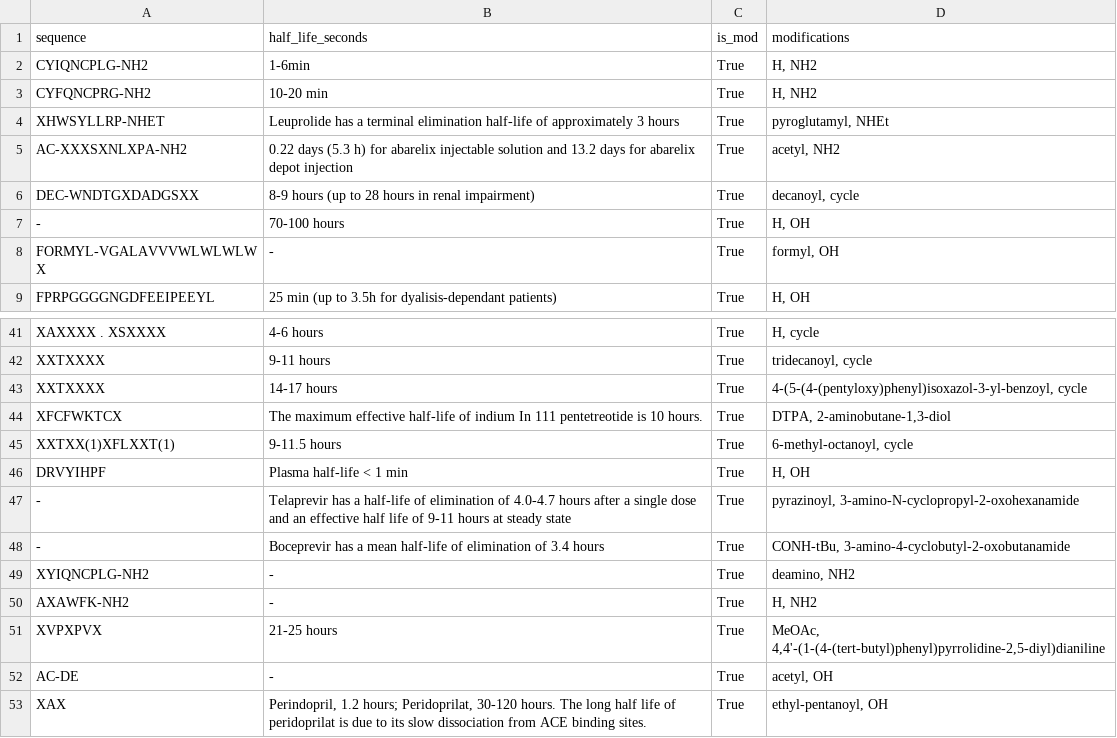
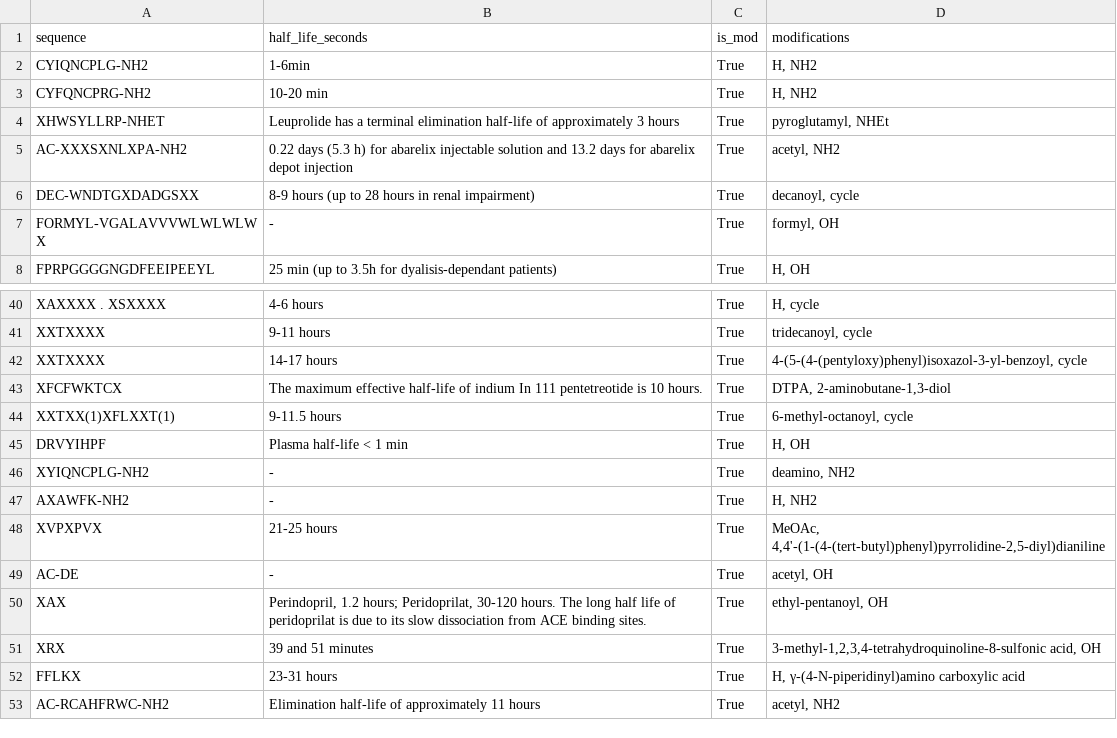
Before and after one commit to Jmartingar/Half-Life_Code, a CSV file: PepTherDia/PepTherDia_object.csv, drawn as a sheet; only a part is shown, gaps mark what is left out; the shorter side is filled out with more unchanged rows.

```diff
--- a/PepTherDia/PepTherDia_object.csv
+++ b/PepTherDia/PepTherDia_object.csv
@@ -6,3 +6,2 @@ AC-XXXSXNLXPA-NH2,0.22 days (5.3 h) for abarelix injectable solution and 13.2 da
 DEC-WNDTGXDADGSXX,8-9 hours (up to 28 hours in renal impairment),True,"decanoyl, cycle"
--,70-100 hours,True,"H, OH"
 FORMYL-VGALAVVVWLWLWLWX,-,True,"formyl, OH"
@@ -46,4 +45,2 @@ XXTXX(1)XFLXXT(1),9-11.5 hours,True,"6-methyl-octanoyl, cycle"
 DRVYIHPF,Plasma half-life < 1 min,True,"H, OH"
--,Telaprevir has a half-life of elimination of 4.0-4.7 hours after a single dose and an effective half life of 9-11 hours at steady state,True,"pyrazinoyl, 3-amino-N-cyclopropyl-2-oxohexanamide"
--,Boceprevir has a mean half-life of elimination of 3.4 hours,True,"CONH-tBu, 3-amino-4-cyclobutyl-2-oxobutanamide"
 XYIQNCPLG-NH2,-,True,"deamino, NH2"
```
Also changed, not shown: PEPLIFE/PEP_LIFE_object.csv, PepTherDia/PepTherDia.csv, 47 other files.
